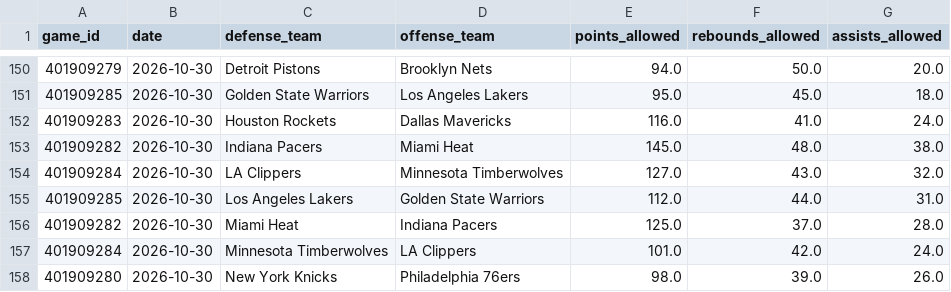
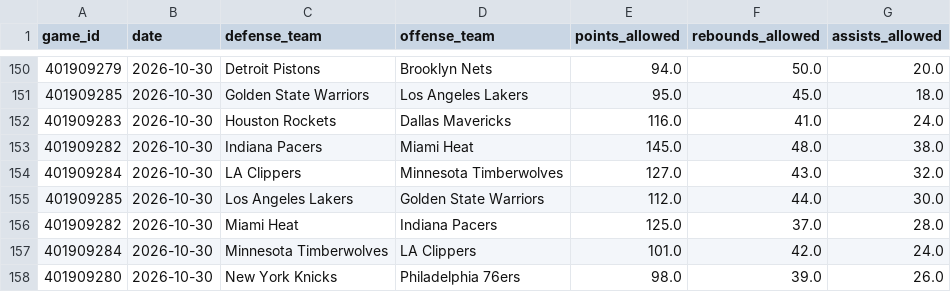
Before and after one commit to skbrillo/prop-analyzer, a CSV file: data/team_defense.csv, drawn as a sheet; only a part is shown, gaps mark what is left out.

```diff
--- a/data/team_defense.csv
+++ b/data/team_defense.csv
@@ -154,3 +154,3 @@ game_id,date,defense_team,offense_team,points_allowed,rebounds_allowed,assists_a
 401909284,2026-10-30,LA Clippers,Minnesota Timberwolves,127.0,43.0,32.0
-401909285,2026-10-30,Los Angeles Lakers,Golden State Warriors,112.0,44.0,31.0
+401909285,2026-10-30,Los Angeles Lakers,Golden State Warriors,112.0,44.0,30.0
 401909282,2026-10-30,Miami Heat,Indiana Pacers,125.0,37.0,28.0
```
Also changed, not shown: docs/edge_top25.csv, 9 other files.
